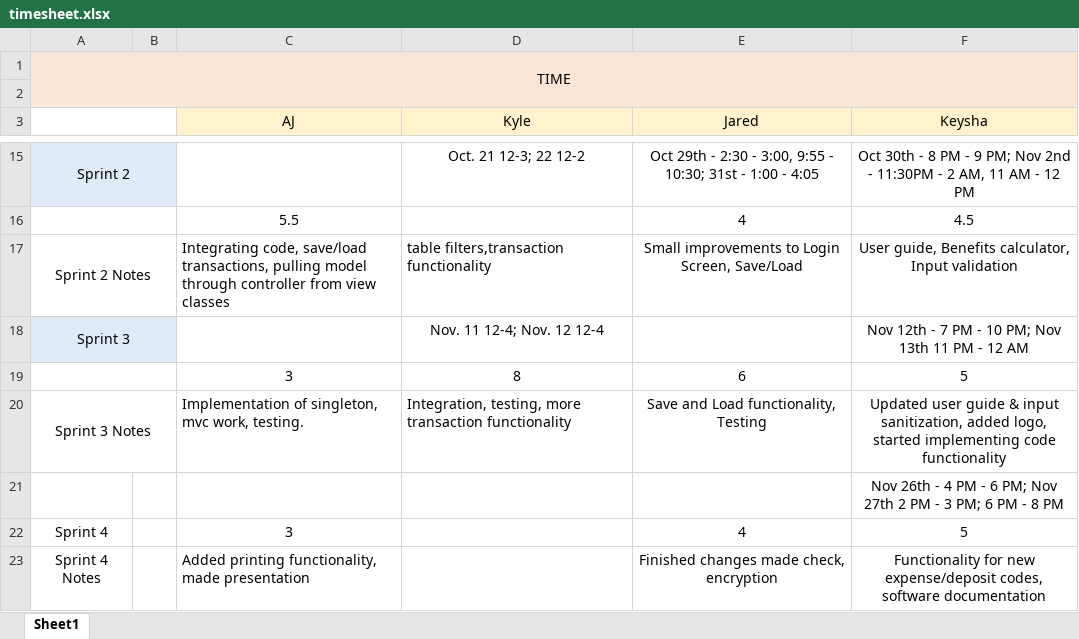
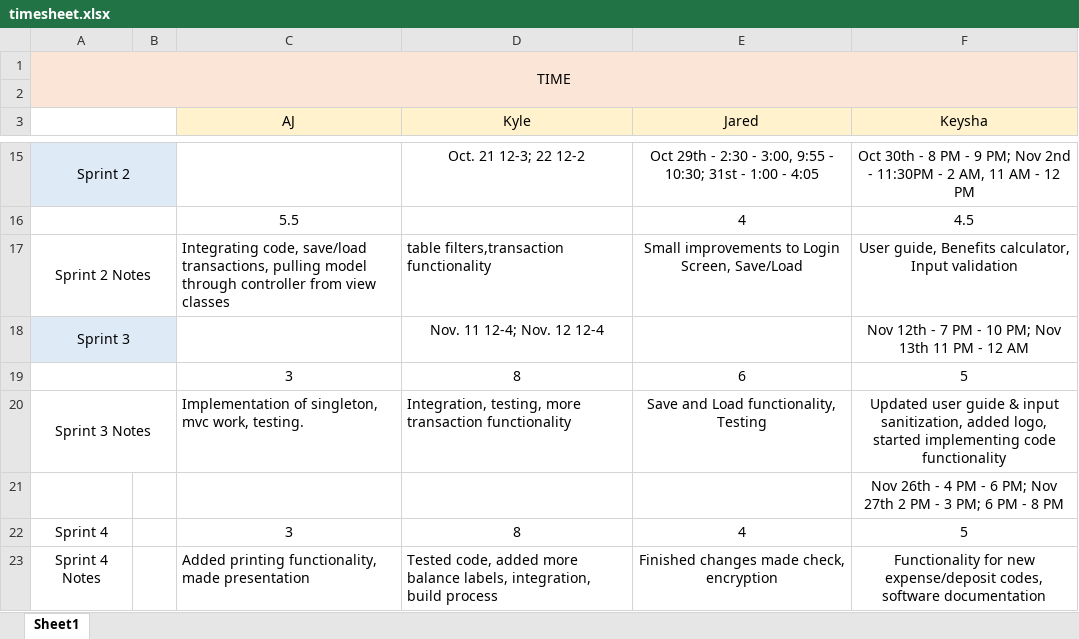
Before and after one commit to luckek/Gemini, an Excel workbook: timesheet.xlsx, sheet Sheet1, drawn as a sheet; only a part is shown, gaps mark what is left out; values as stored, in another font and other column widths than the file's, no borders; the diff names each change by its address in the sheet, - before the commit and + after, or states it on an @@ line.

Commit message:
Updated timesheet again

```diff
--- a/timesheet.xlsx (sheet Sheet1)
+++ b/timesheet.xlsx (sheet Sheet1)
-D22 (Kyle): (empty)
+D22 (Kyle): 8
-D23 (Kyle): (empty)
+D23 (Kyle): Tested code, added more balance labels, integration, build process
```
